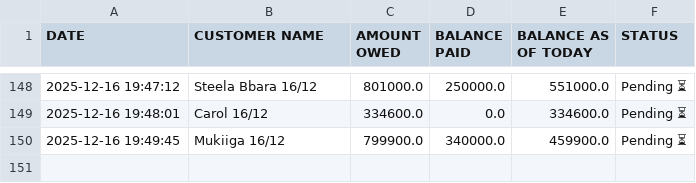
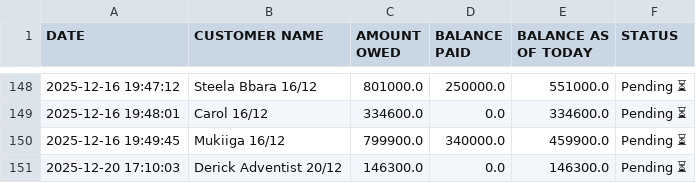
Before and after one commit to peter4652k/debttracker, a CSV file: data/customers.csv, drawn as a sheet; only a part is shown, gaps mark what is left out; the diff names each change by its address in the sheet, - before the commit and + after, or states it on an @@ line.

Commit message:
Update customers.csv from Streamlit app

```diff
--- a/data/customers.csv
+++ b/data/customers.csv
+row 151: 2025-12-20 17:10:03 | Derick Adventist 20/12 | 146300.0 | 0.0 | 146300.0 | Pending ⏳
```
